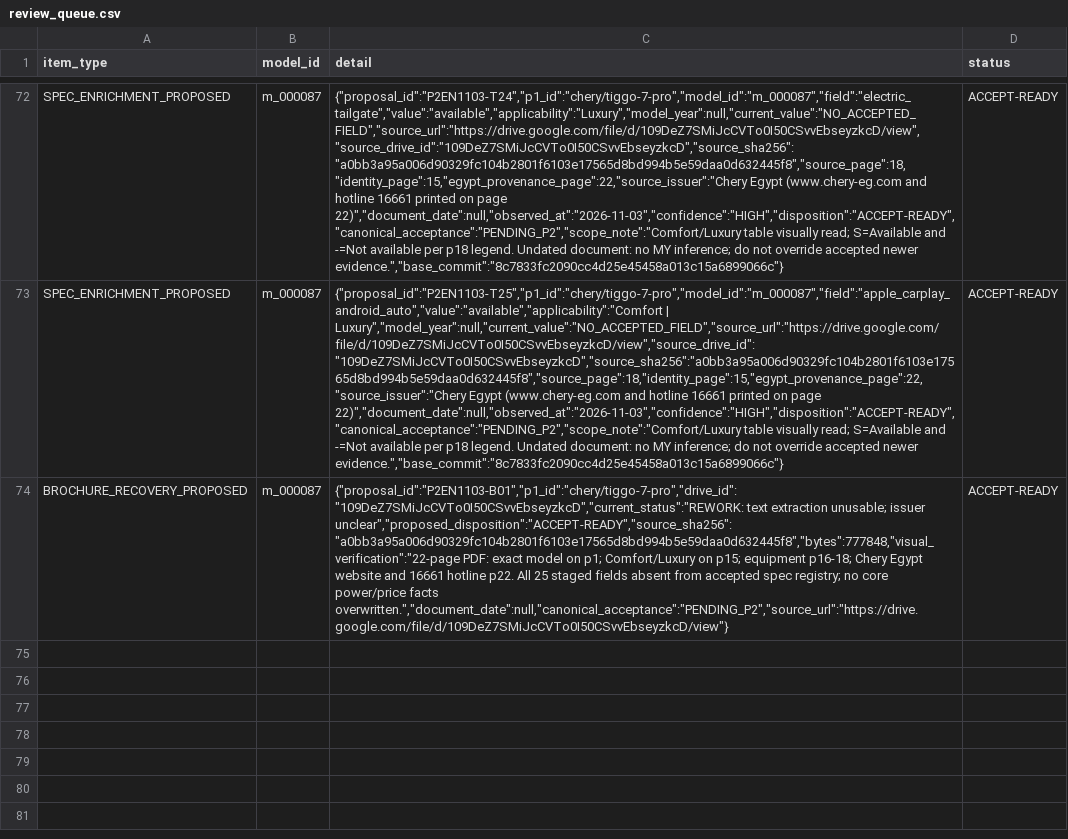
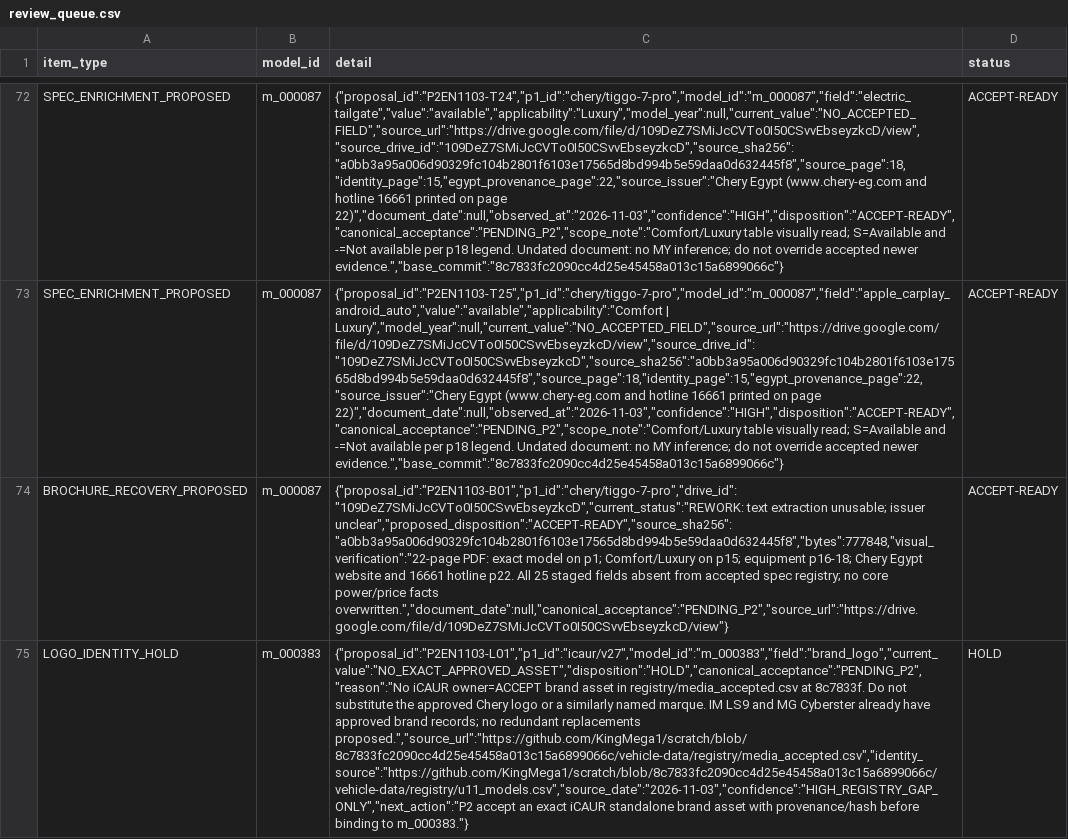
Before and after one commit to KingMega1/scratch, a CSV file: vehicle-data/review/review_queue.csv, drawn as a sheet; only a part is shown, gaps mark what is left out; the diff names each change by its address in the sheet, - before the commit and + after, or states it on an @@ line.

Commit message:
P2 support: stage exact iCAUR logo provenance hold; do not substitute parent marque

```diff
--- a/vehicle-data/review/review_queue.csv
+++ b/vehicle-data/review/review_queue.csv
+row 75: LOGO_IDENTITY_HOLD | m_000383 | {"proposal_id":"P2EN1103-L01","p1_id":"icaur/v27","model_id":"m_000383","field":"brand_logo","current_value":"NO_EXACT_APPROVED_ASSET","disposition":"HOLD","canonical_acceptance":"PENDING_P2","reason":"No iCAUR owner=ACCEPT brand asset in registry/media_accepted.csv at 8c7833f. Do not substitute the approved Chery logo or a similarly named marque. IM LS9 and MG Cyberster already have approved brand records; no redundant replacements proposed.","source_url":"https://github.com/KingMega1/scratch/blob/8c7833fc2090cc4d25e45458a013c15a6899066c/vehicle-data/registry/media_accepted.csv","identity_source":"https://github.com/KingMega1/scratch/blob/8c7833fc2090cc4d25e45458a013c15a6899066c/vehicle-data/registry/u11_models.csv","source_date":"2026-11-03","confidence":"HIGH_REGISTRY_GAP_ONLY","next_action":"P2 accept an exact iCAUR standalone brand asset with provenance/hash before binding to m_000383."} | HOLD
```
